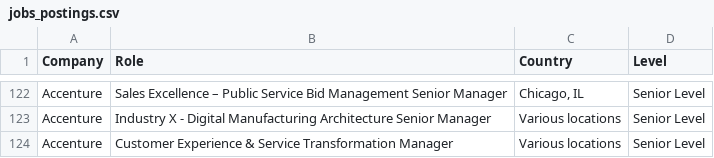
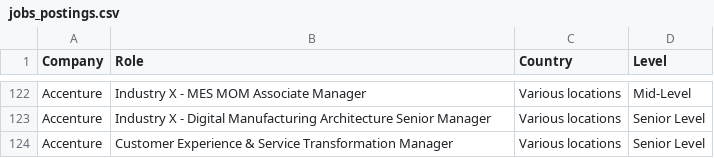
Before and after one commit to nefigarcia/outsourcing-analysis, a CSV file: jobs_postings.csv, drawn as a sheet; only a part is shown, gaps mark what is left out; the diff covers the shown part only; the diff names each change by its address in the sheet, - before the commit and + after, or states it on an @@ line.

```diff
--- a/jobs_postings.csv
+++ b/jobs_postings.csv
-B122 (Role): Sales Excellence – Public Service Bid Management Senior Manager
+B122 (Role): Industry X - MES MOM Associate Manager
-C122 (Country): Chicago, IL
+C122 (Country): Various locations
-D122 (Level): Senior Level
+D122 (Level): Mid-Level
```
Also changed, not shown: 7 added rows, 7 removed rows, 27 moved rows and 10 edited cells elsewhere in this file.
